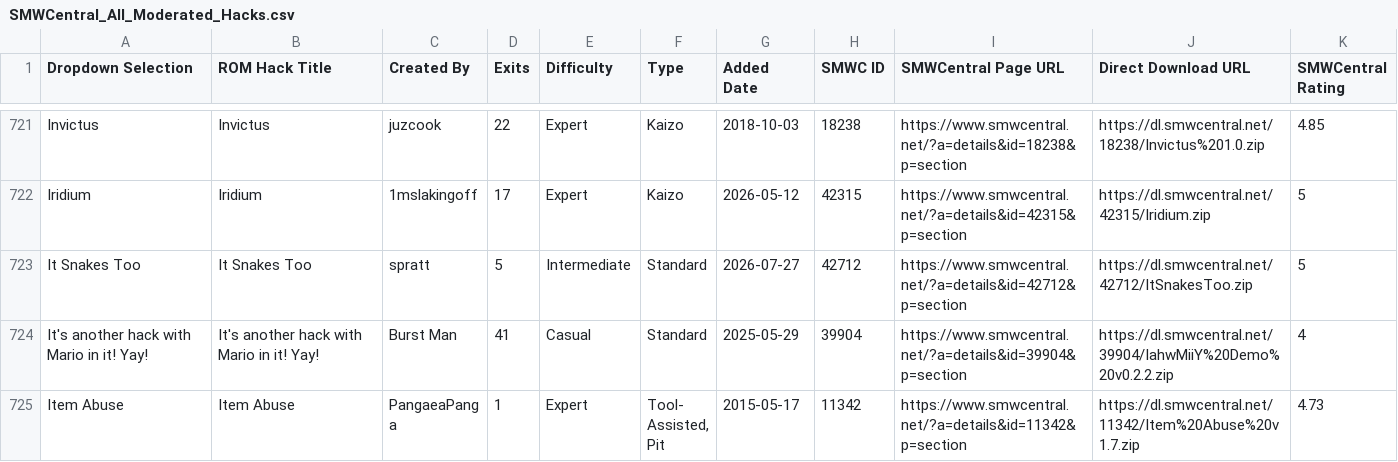
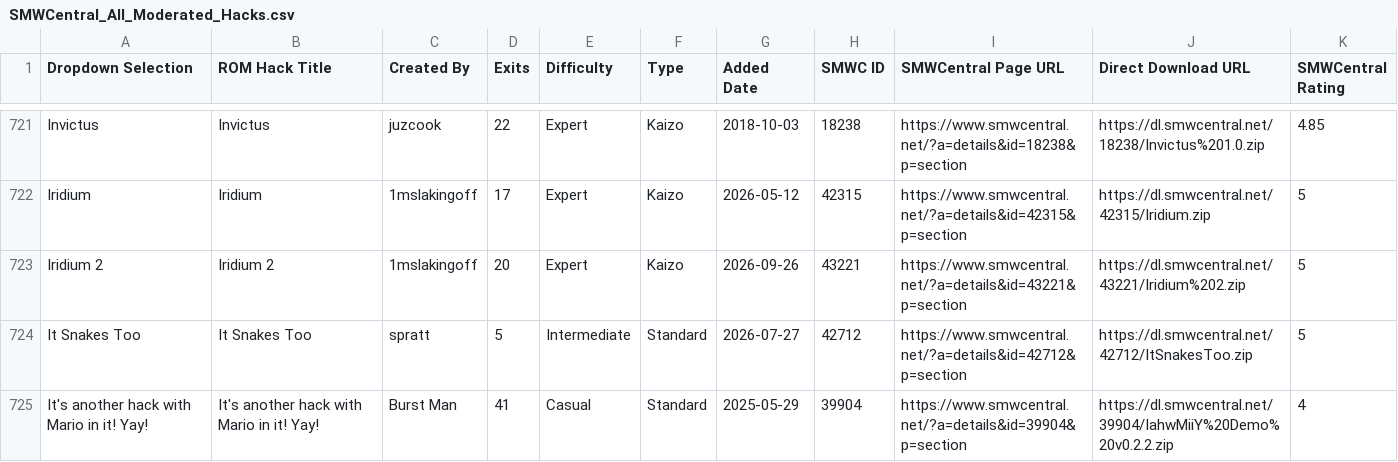
Before and after one commit to freddogg23/smwc_tracker, a CSV file: data/SMWCentral_All_Moderated_Hacks.csv, drawn as a sheet; only a part is shown, gaps mark what is left out; the shorter side is filled out with more unchanged rows; the diff covers the shown part only; the diff names each change by its address in the sheet, - before the commit and + after, or states it on an @@ line.

```diff
--- a/data/SMWCentral_All_Moderated_Hacks.csv
+++ b/data/SMWCentral_All_Moderated_Hacks.csv
+row 723: Iridium 2 | Iridium 2 | 1mslakingoff | 20 | Expert | Kaizo | 2026-09-26 | 43221 | https://www.smwcentral.net/?a=details&id=43221&p=section | https://dl.smwcentral.net/43221/Iridium%202.zip | 5
```
Also changed, not shown: 1 added row and 6 edited cells elsewhere in this file, 3 other files.
